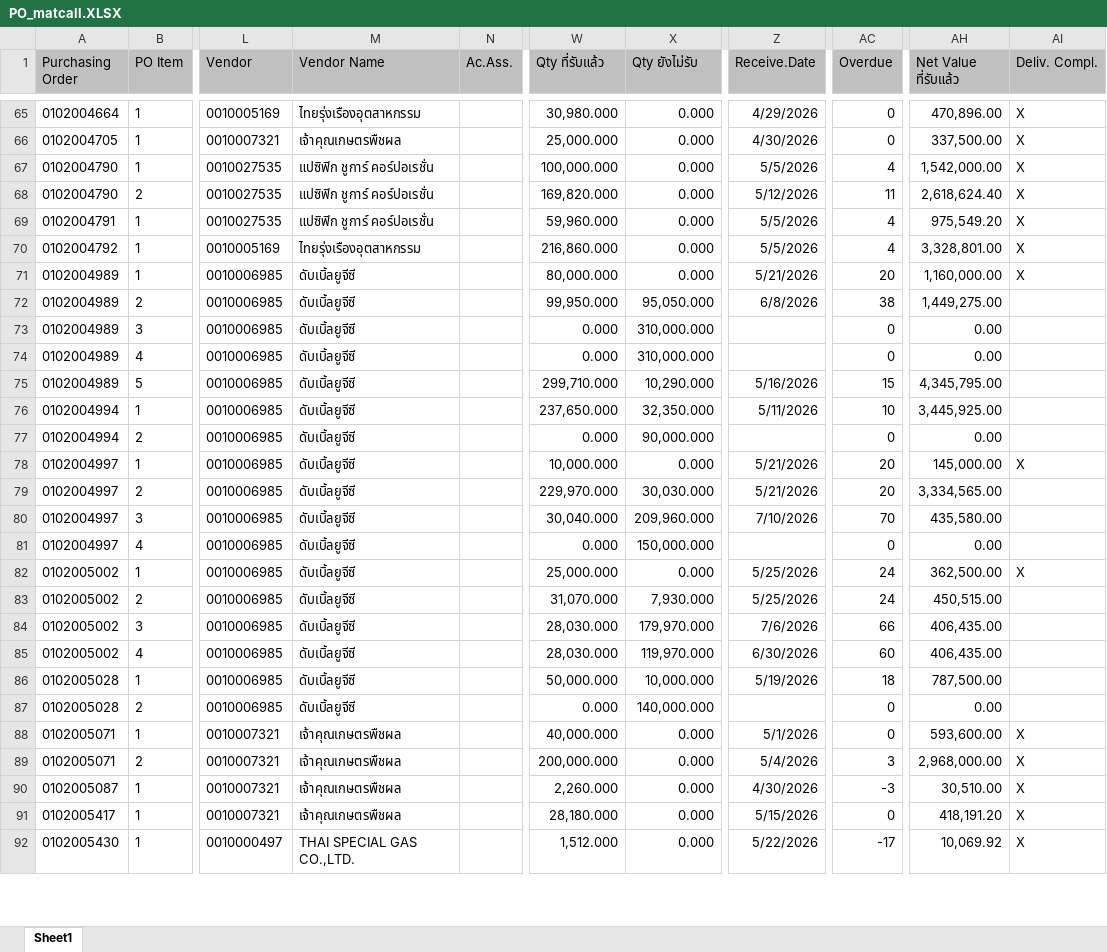
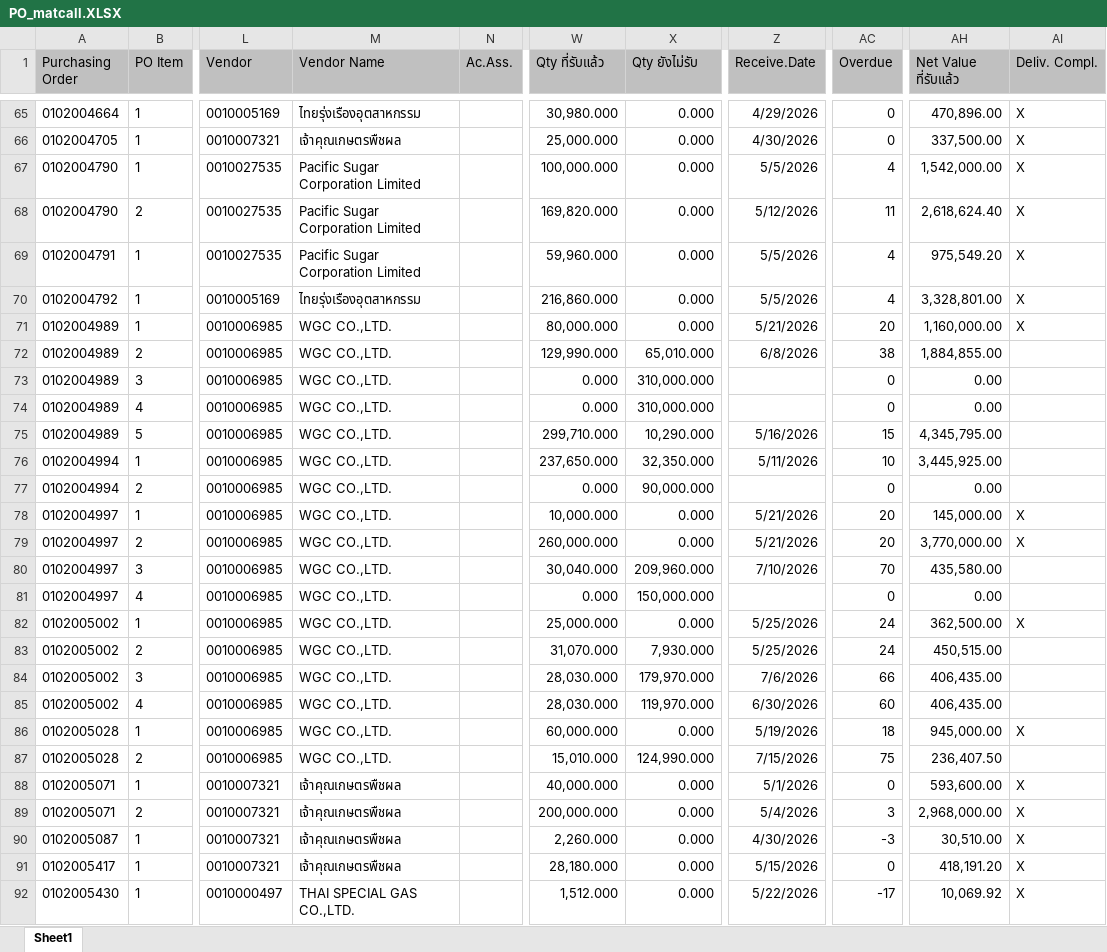
Before and after one commit to twanthongkham-creator/matcall, an Excel workbook: PO_matcall.XLSX, sheet Sheet1, drawn as a sheet; only a part is shown, gaps mark what is left out; values as stored, in another font and other column widths than the file's, no borders; the diff covers the shown part only; the diff names each change by its address in the sheet, - before the commit and + after, or states it on an @@ line.

Commit message:
Add PO tracking, dashboard PO chart, and history.html PO assignment fixes
- Add net_price/currency to po_data, show PO price + "Deliv. Compl." filtering in history.html PO dropdowns and dashboard PO balance chart
- Add bulk PO-assign, allow production dept to assign PO on history.html
- Add PO Balance chart (stacked, per-PO received vs pending) and convert daily plan-vs-actual chart to columns
- Fix email-preview-supplier.html stuck-spinner bug, populate From: with sender email, confirm-popup before send
- Consolidate Bioligo IH200 -> Bioligo IMO across code and DB
- Auto-apply history.html filters without needing the "กรอง" button
- Misc: cache-busting on generated navigation URLs, requirement.md updates

```diff
--- a/PO_matcall.XLSX (sheet Sheet1)
+++ b/PO_matcall.XLSX (sheet Sheet1)
-M67:M69 (Vendor Name): แปซิฟิก ชูการ์ คอร์ปอเรชั่น
+M67:M69 (Vendor Name): Pacific Sugar Corporation Limited
-M71:M87 (Vendor Name): ดับเบิ้ลยูจีซี
+M71:M87 (Vendor Name): WGC CO.,LTD.
-W72 (Qty ที่รับแล้ว): 99,950.000
+W72 (Qty ที่รับแล้ว): 129,990.000
-X72 (Qty ยังไม่รับ): 95,050.000
+X72 (Qty ยังไม่รับ): 65,010.000
-AH72 (Net Value ที่รับแล้ว): 1,449,275.00
+AH72 (Net Value ที่รับแล้ว): 1,884,855.00
-W79 (Qty ที่รับแล้ว): 229,970.000
+W79 (Qty ที่รับแล้ว): 260,000.000
-X79 (Qty ยังไม่รับ): 30,030.000
+X79 (Qty ยังไม่รับ): 0.000
-AH79 (Net Value ที่รับแล้ว): 3,334,565.00
+AH79 (Net Value ที่รับแล้ว): 3,770,000.00
-AI79 (Deliv. Compl.): (empty)
+AI79 (Deliv. Compl.): X
-W86 (Qty ที่รับแล้ว): 50,000.000
+W86 (Qty ที่รับแล้ว): 60,000.000
-X86 (Qty ยังไม่รับ): 10,000.000
+X86 (Qty ยังไม่รับ): 0.000
-AH86 (Net Value ที่รับแล้ว): 787,500.00
+AH86 (Net Value ที่รับแล้ว): 945,000.00
-AI86 (Deliv. Compl.): (empty)
+AI86 (Deliv. Compl.): X
-W87 (Qty ที่รับแล้ว): 0.000
+W87 (Qty ที่รับแล้ว): 15,010.000
-X87 (Qty ยังไม่รับ): 140,000.000
+X87 (Qty ยังไม่รับ): 124,990.000
-Z87 (Receive.Date): (empty)
+Z87 (Receive.Date): 7/15/2026
-AC87 (Overdue): 0
+AC87 (Overdue): 75
-AH87 (Net Value ที่รับแล้ว): 0.00
+AH87 (Net Value ที่รับแล้ว): 236,407.50
```
Also changed, not shown: 53 edited cells elsewhere in this sheet, 30 other files.
